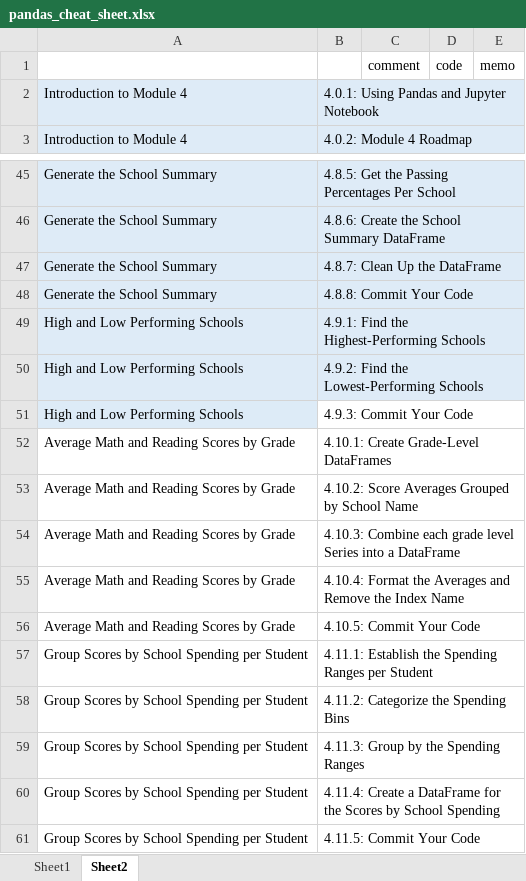
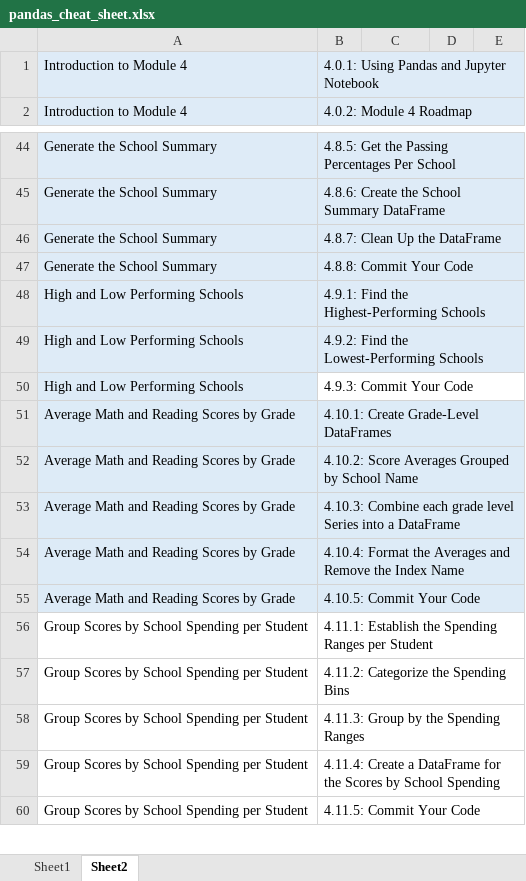
Before and after one commit to cortesh/School_District_Analysis, an Excel workbook: Resources/pandas_cheat_sheet.xlsx, sheet Sheet2, drawn as a sheet; only a part is shown, gaps mark what is left out; values as stored, in another font and other column widths than the file's, no borders; conditional formats not drawn; removed rows and columns are numbered as before the commit, all else as after; the diff names each change by its address in the sheet, - before the commit and + after, or states it on an @@ line.

```diff
--- a/Resources/pandas_cheat_sheet.xlsx (sheet Sheet2)
+++ b/Resources/pandas_cheat_sheet.xlsx (sheet Sheet2)
-row 1:  |  | comment | code | memo
-A51:B55 fill: none
+A51:B55 fill: #DDEBF7
```
Also changed, not shown: 1 other file.
